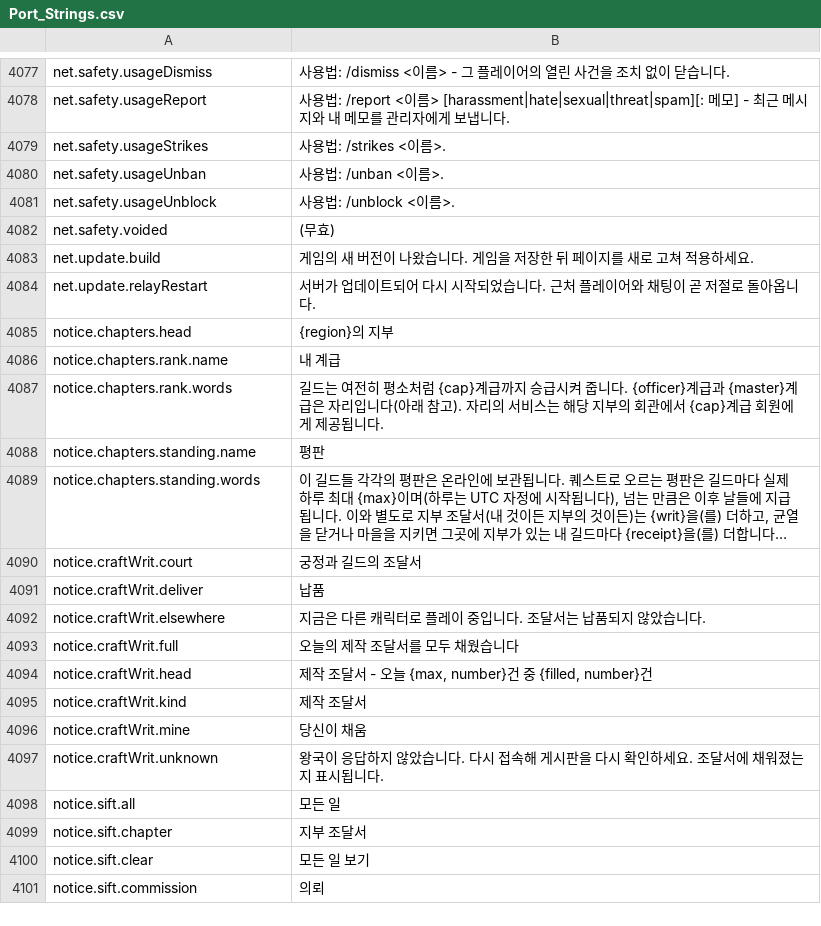
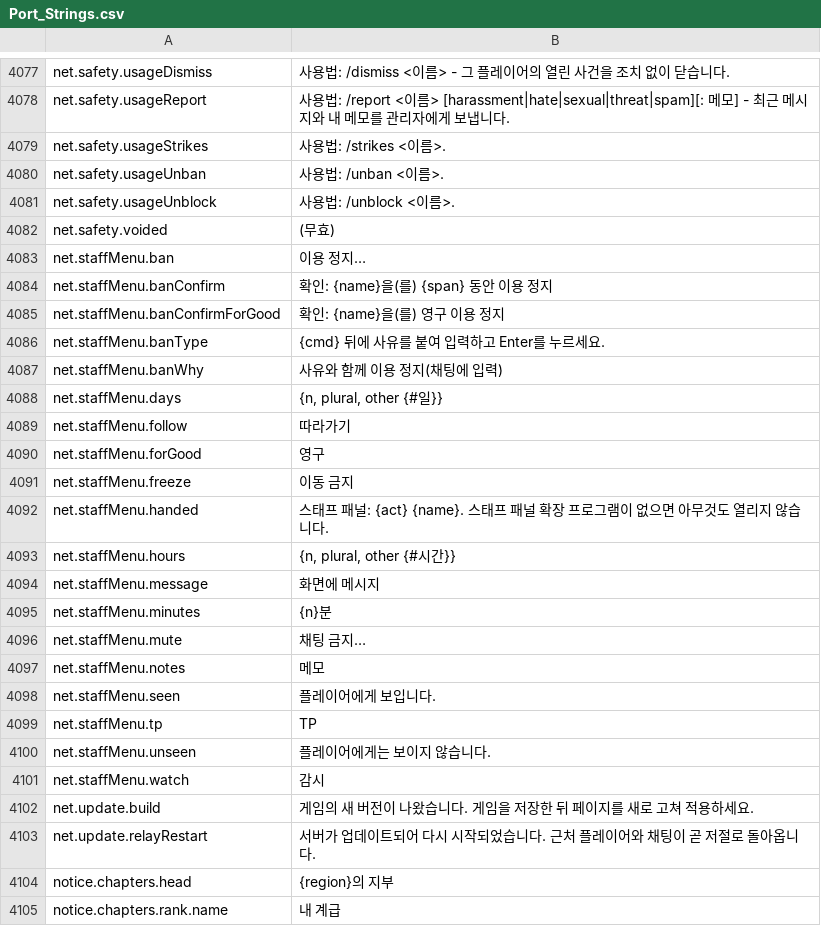
Before and after one commit to Hazerre/daggerfall-js-source, a CSV file: locales/ko/Port_Strings.csv, drawn as a sheet; only a part is shown, gaps mark what is left out; the shorter side is filled out with more unchanged rows; long unchanged cells end in …; the diff names each change by its address in the sheet, - before the commit and + after, or states it on an @@ line.

```diff
--- a/locales/ko/Port_Strings.csv
+++ b/locales/ko/Port_Strings.csv
+row 4083: net.staffMenu.ban | 이용 정지…
+row 4084: net.staffMenu.banConfirm | 확인: {name}을(를) {span} 동안 이용 정지
+row 4085: net.staffMenu.banConfirmForGood | 확인: {name}을(를) 영구 이용 정지
+row 4086: net.staffMenu.banType | {cmd} 뒤에 사유를 붙여 입력하고 Enter를 누르세요.
+row 4087: net.staffMenu.banWhy | 사유와 함께 이용 정지(채팅에 입력)
+row 4088: net.staffMenu.days | {n, plural, other {#일}}
+row 4089: net.staffMenu.follow | 따라가기
+row 4090: net.staffMenu.forGood | 영구
+row 4091: net.staffMenu.freeze | 이동 금지
+row 4092: net.staffMenu.handed | 스태프 패널: {act} {name}. 스태프 패널 확장 프로그램이 없으면 아무것도 열리지 않습니다.
+row 4093: net.staffMenu.hours | {n, plural, other {#시간}}
+row 4094: net.staffMenu.message | 화면에 메시지
+row 4095: net.staffMenu.minutes | {n}분
+row 4096: net.staffMenu.mute | 채팅 금지…
+row 4097: net.staffMenu.notes | 메모
+row 4098: net.staffMenu.seen | 플레이어에게 보입니다.
+row 4099: net.staffMenu.tp | TP
+row 4100: net.staffMenu.unseen | 플레이어에게는 보이지 않습니다.
+row 4101: net.staffMenu.watch | 감시
```
Also changed, not shown: locales/bg/Port_Strings.csv, locales/el/Port_Strings.csv, 48 other files.
